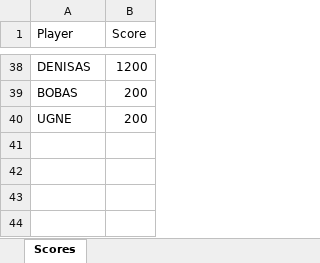
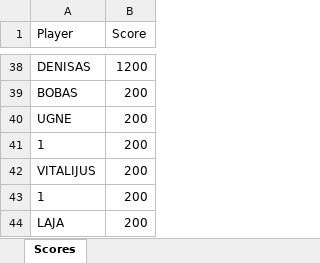
Before and after one commit to TaurasP/2Dgame, an Excel workbook: Scores.xlsx, sheet Scores, drawn as a sheet; only a part is shown, gaps mark what is left out; values as stored, in another font and other column widths than the file's, no borders; the diff names each change by its address in the sheet, - before the commit and + after, or states it on an @@ line.

```diff
--- a/Scores.xlsx (sheet Scores)
+++ b/Scores.xlsx (sheet Scores)
+row 41: 1 | 200
+row 42: VITALIJUS | 200
+row 43: 1 | 200
+row 44: LAJA | 200
```
Also changed, not shown: 8 other files.
